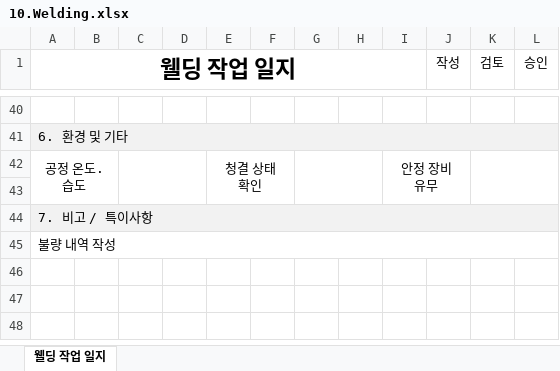
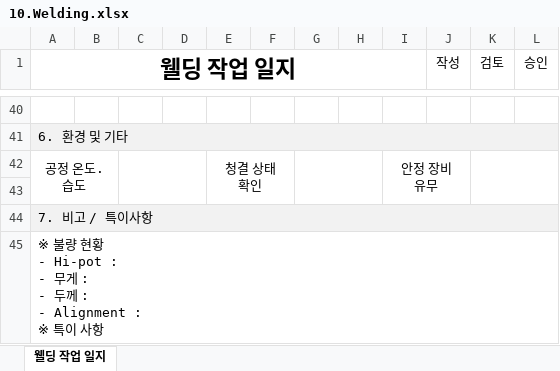
Before and after one commit to euro-cell/MES_BE, an Excel workbook: src/common/templates/10.Welding.xlsx, sheet 웰딩 작업 일지, drawn as a sheet; only a part is shown, gaps mark what is left out; values as stored, in another font and other column widths than the file's, no borders; ↵ is a line break in a cell; the diff names each change by its address in the sheet, - before the commit and + after, or states it on an @@ line.

```diff
--- a/src/common/templates/10.Welding.xlsx (sheet 웰딩 작업 일지)
+++ b/src/common/templates/10.Welding.xlsx (sheet 웰딩 작업 일지)
-A45 (웰딩 작업 일지): 불량 내역 작성
+A45 (웰딩 작업 일지): ※ 불량 현황 ↵ - Hi-pot : ↵ - 무게 : ↵ - 두께 : ↵ - Alignment : ↵ ※ 특이 사항
```
Also changed, not shown: src/common/templates/09.Stacking.xlsx, src/common/templates/11.Sealing.xlsx.
